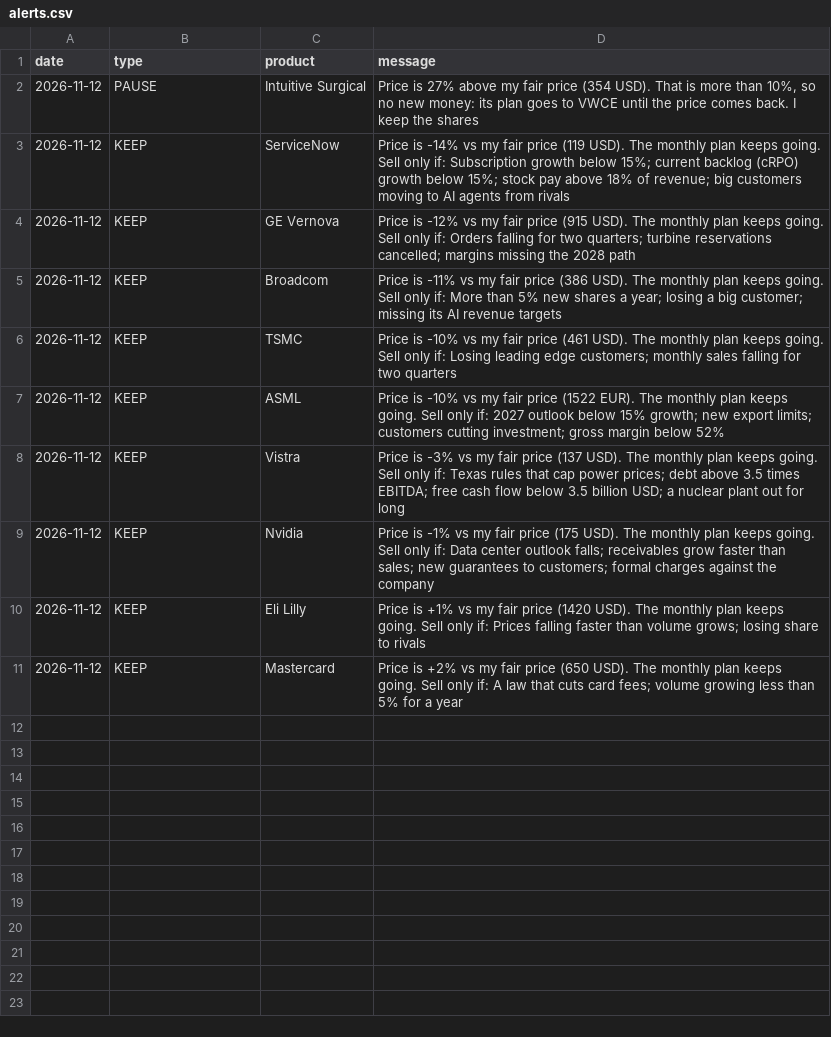
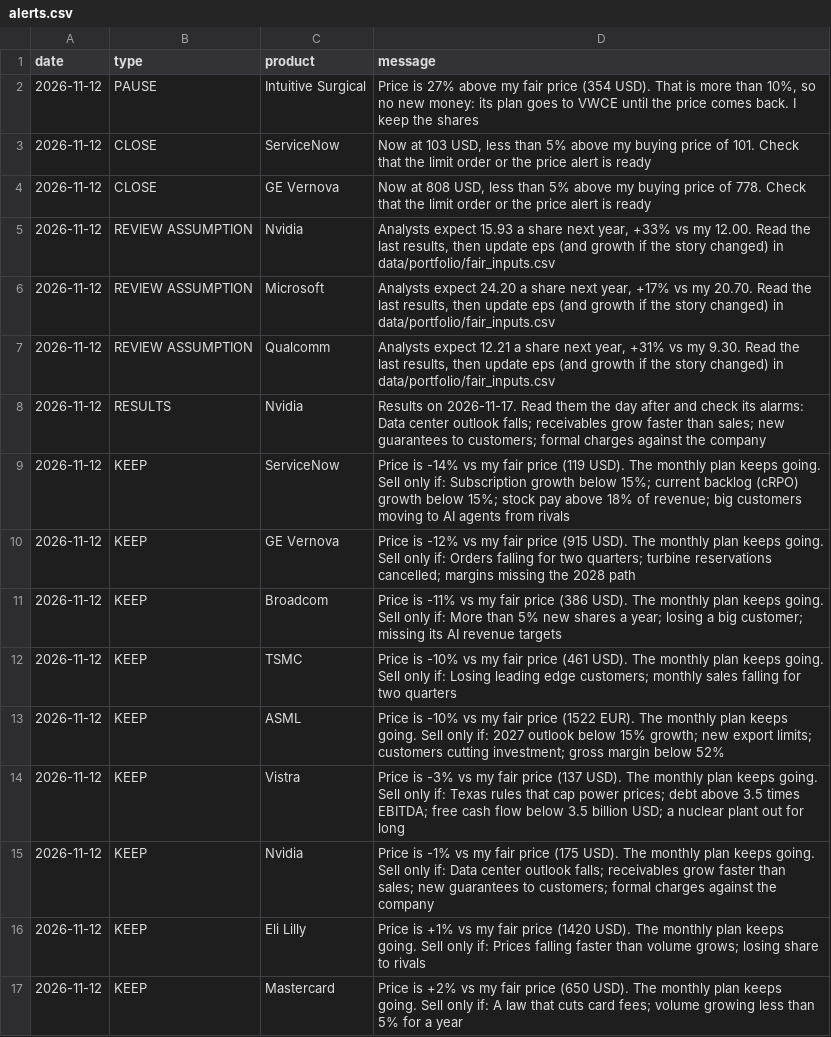
Before and after one commit to josepaulonunes/investment-lab, a CSV file: data/alerts/alerts.csv, drawn as a sheet.

Commit message:
Move to 60% VWCE with nine stocks, daily checks and a new dashboard

```diff
--- a/data/alerts/alerts.csv
+++ b/data/alerts/alerts.csv
@@ -2,2 +2,8 @@ date,type,product,message
 2026-11-12,PAUSE,Intuitive Surgical,"Price is 27% above my fair price (354 USD). That is more than 10%, so no new money: its plan goes to VWCE until the price comes back. I keep the shares"
+2026-11-12,CLOSE,ServiceNow,"Now at 103 USD, less than 5% above my buying price of 101. Check that the limit order or the price alert is ready"
+2026-11-12,CLOSE,GE Vernova,"Now at 808 USD, less than 5% above my buying price of 778. Check that the limit order or the price alert is ready"
+2026-11-12,REVIEW ASSUMPTION,Nvidia,"Analysts expect 15.93 a share next year, +33% vs my 12.00. Read the last results, then update eps (and growth if the story changed) in data/portfolio/fair_inputs.csv"
+2026-11-12,REVIEW ASSUMPTION,Microsoft,"Analysts expect 24.20 a share next year, +17% vs my 20.70. Read the last results, then update eps (and growth if the story changed) in data/portfolio/fair_inputs.csv"
+2026-11-12,REVIEW ASSUMPTION,Qualcomm,"Analysts expect 12.21 a share next year, +31% vs my 9.30. Read the last results, then update eps (and growth if the story changed) in data/portfolio/fair_inputs.csv"
+2026-11-12,RESULTS,Nvidia,Results on 2026-11-17. Read them the day after and check its alarms: Data center outlook falls; receivables grow faster than sales; new guarantees to customers; formal charges against the company
 2026-11-12,KEEP,ServiceNow,Price is -14% vs my fair price (119 USD). The monthly plan keeps going. Sell only if: Subscription growth below 15%; current backlog (cRPO) growth below 15%; stock pay above 18% of revenue; big customers moving to AI agents from rivals
```
Also changed, not shown: data/future/fair_prices.csv, data/portfolio/fair_inputs.csv, 7 other files.
